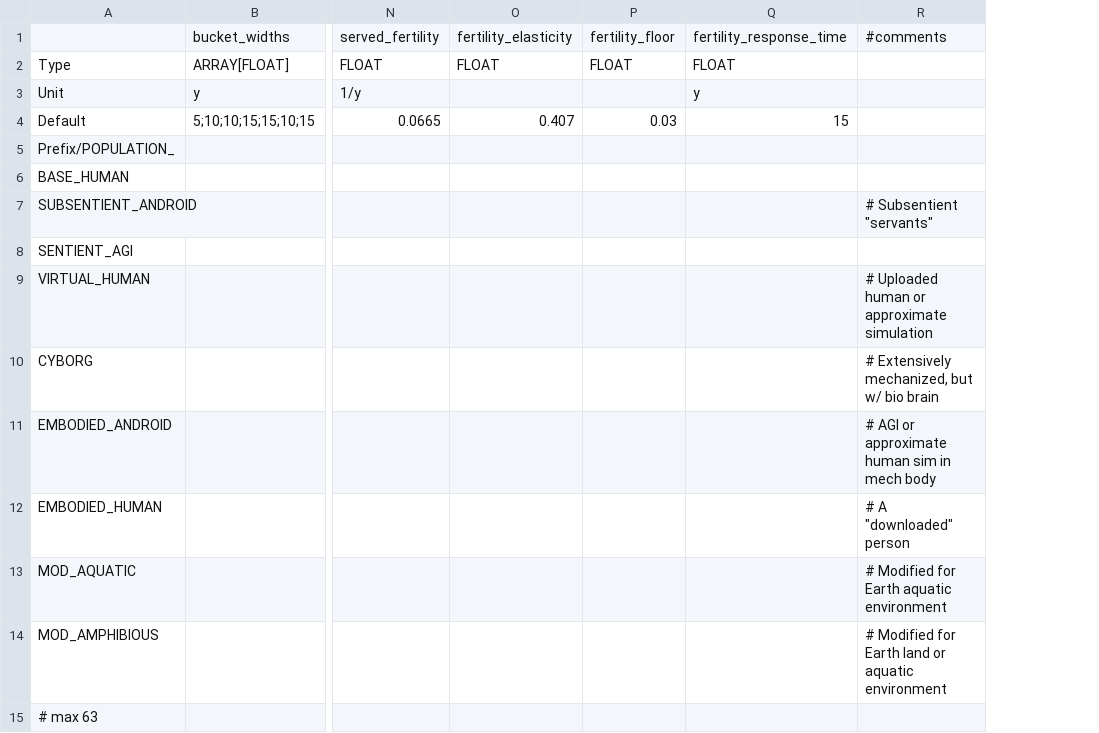
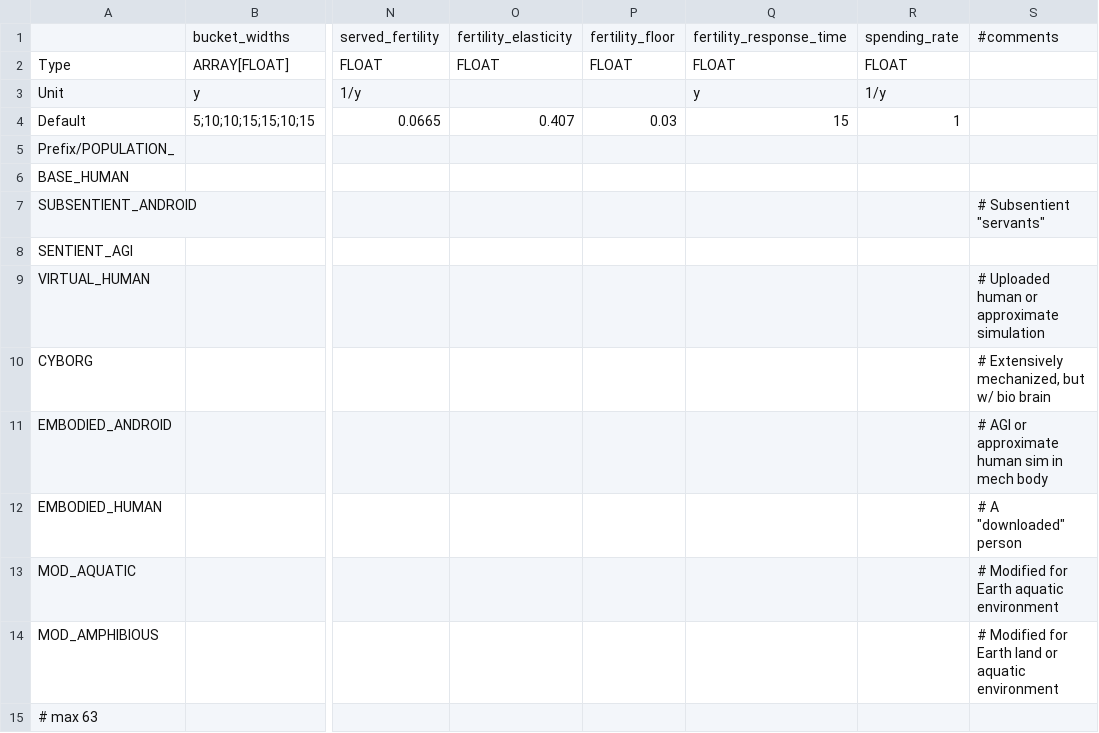
Before and after one commit to t2civ/astropolis_public, a TSV file: tables/populations.tsv, drawn as a sheet; only a part is shown, gaps mark what is left out; the diff names each change by its address in the sheet, - before the commit and + after, or states it on an @@ line.

```diff
--- a/tables/populations.tsv
+++ b/tables/populations.tsv
+column R, rows 1-4: spending_rate | FLOAT | 1/y | 1
```
Also changed, not shown: tables/facilities_populations.tsv, tables/line_items.tsv, 8 other files.
